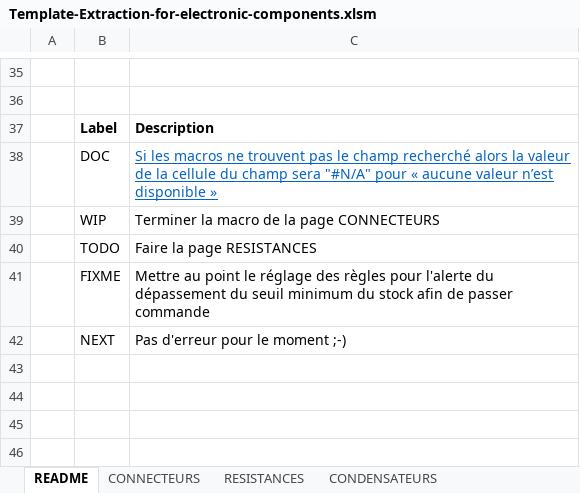
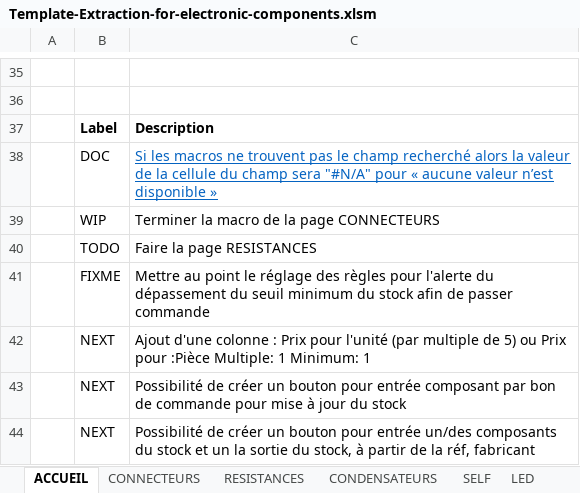
Before and after one commit to ArnauldDev/VBA-Workbooks-for-electronic, an Excel workbook: Extraction-of-electronic-components-info/Template-Extraction-for-electronic-components.xlsm, sheet ACCUEIL, drawn as a sheet; only a part is shown, gaps mark what is left out; values as stored, in another font and other column widths than the file's, no borders; charts and pictures and conditional formats and table styles not drawn; the diff names each change by its address in the sheet, - before the commit and + after, or states it on an @@ line.

Commit message:
Reorganisation du classeur et ajout de la gestion des seuils du stock

```diff
--- a/Extraction-of-electronic-components-info/Template-Extraction-for-electronic-components.xlsm (sheet ACCUEIL)
+++ b/Extraction-of-electronic-components-info/Template-Extraction-for-electronic-components.xlsm (sheet ACCUEIL)
-sheet tab: README
+sheet tab: ACCUEIL
+sheet tab: SELF
+sheet tab: LED
-C42: Pas d'erreur pour le moment ;-)
+C42: Ajout d'une colonne : Prix pour l'unité (par multiple de 5) ou Prix pour :Pièce Multiple: 1 Minimum: 1
+row 43:  | NEXT | Possibilité de créer un bouton pour entrée composant par bon de commande pour mise à jour du stock
+row 44:  | NEXT | Possibilité de créer un bouton pour entrée un/des composants du stock et un la sortie du stock, à partir de la réf, fabricant
```
Also changed, not shown: sheet CONNECTEURS, sheet RESISTANCES, charts or pictures, 2 other files.
